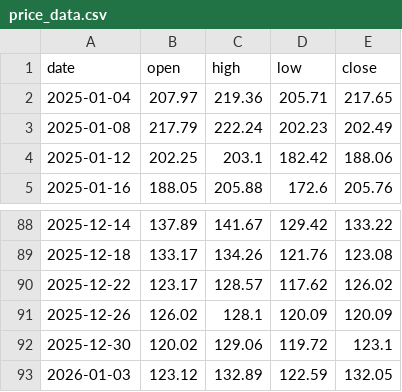
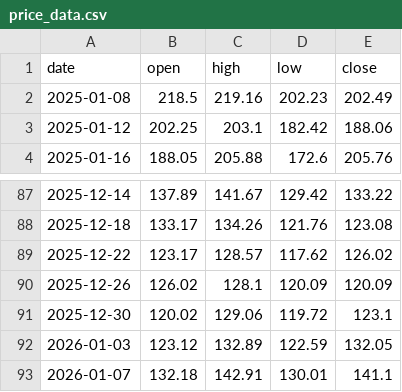
Before and after one commit to brisklm/basic-coin-prediction-node, a CSV file: data/price_data.csv, drawn as a sheet; only a part is shown, gaps mark what is left out.

```diff
--- a/data/price_data.csv
+++ b/data/price_data.csv
@@ -1,4 +1,3 @@
 date,open,high,low,close
-2025-01-04,207.97,219.36,205.71,217.65
-2025-01-08,217.79,222.24,202.23,202.49
+2025-01-08,218.5,219.16,202.23,202.49
 2025-01-12,202.25,203.1,182.42,188.06
@@ -93 +92,2 @@ date,open,high,low,close
 2026-01-03,123.12,132.89,122.59,132.05
+2026-01-07,132.18,142.91,130.01,141.1
```
